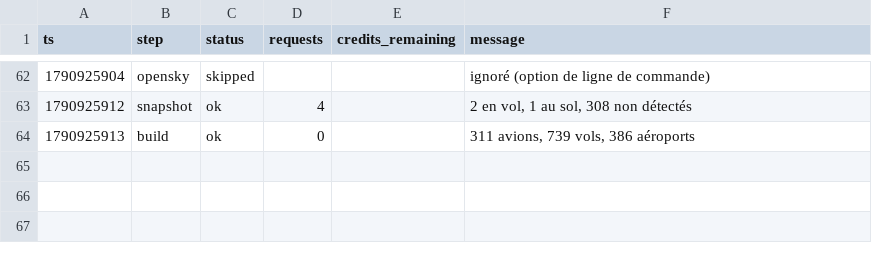
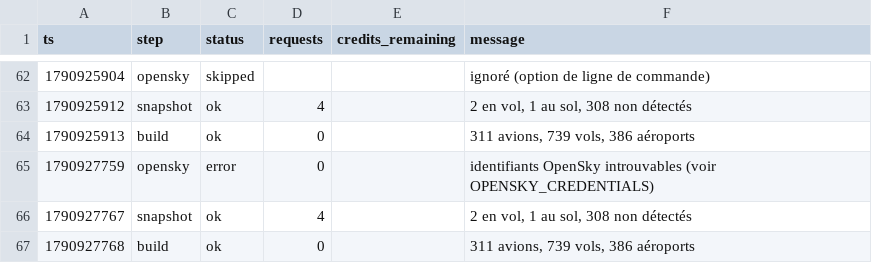
Before and after one commit to phelelep/Jet_Scrapper, a CSV file: data/runs.csv, drawn as a sheet; only a part is shown, gaps mark what is left out.

```diff
--- a/data/runs.csv
+++ b/data/runs.csv
@@ -64 +64,4 @@ ts,step,status,requests,credits_remaining,message
 1790925913,build,ok,0,,"311 avions, 739 vols, 386 aéroports"
+1790927759,opensky,error,0,,identifiants OpenSky introuvables (voir OPENSKY_CREDENTIALS)
+1790927767,snapshot,ok,4,,"2 en vol, 1 au sol, 308 non détectés"
+1790927768,build,ok,0,,"311 avions, 739 vols, 386 aéroports"
```
Also changed, not shown: 1 other file.
